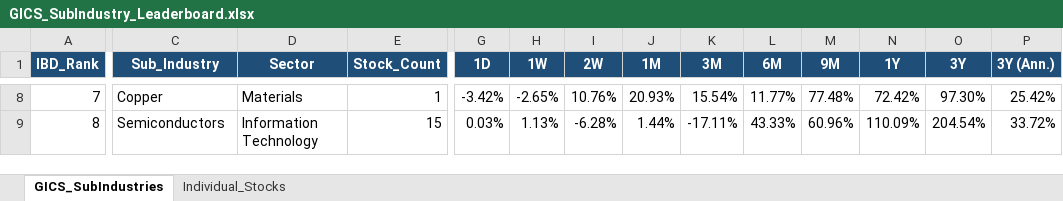
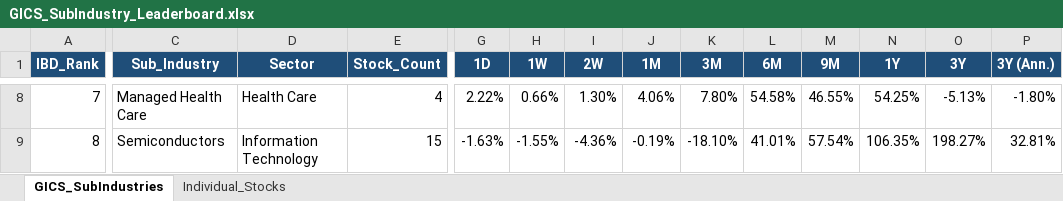
Before and after one commit to Jamesssurfer/GICS-Tracker, an Excel workbook: GICS_SubIndustry_Leaderboard.xlsx, sheet GICS_SubIndustries, drawn as a sheet; only a part is shown, gaps mark what is left out; values as stored, in another font and other column widths than the file's, no borders; the diff covers the shown part only; the diff names each change by its address in the sheet, - before the commit and + after, or states it on an @@ line.

Commit message:
Auto-update: S&P 500 GICS Sub-Industry RS Leaderboard (2026-09-01)

```diff
--- a/GICS_SubIndustry_Leaderboard.xlsx (sheet GICS_SubIndustries)
+++ b/GICS_SubIndustry_Leaderboard.xlsx (sheet GICS_SubIndustries)
-C8 (Sub_Industry): Copper
+C8 (Sub_Industry): Managed Health Care
-D8 (Sector): Materials
+D8 (Sector): Health Care
-E8 (Stock_Count): 1
+E8 (Stock_Count): 4
-G8 (1D): -3.42%
+G8 (1D): 2.22%
-H8 (1W): -2.65%
+H8 (1W): 0.66%
-I8 (2W): 10.76%
+I8 (2W): 1.30%
-J8 (1M): 20.93%
+J8 (1M): 4.06%
-K8 (3M): 15.54%
+K8 (3M): 7.80%
-L8 (6M): 11.77%
+L8 (6M): 54.58%
-M8 (9M): 77.48%
+M8 (9M): 46.55%
-N8 (1Y): 72.42%
+N8 (1Y): 54.25%
-O8 (3Y): 97.30%
+O8 (3Y): -5.13%
-P8 (3Y (Ann.)): 25.42%
+P8 (3Y (Ann.)): -1.80%
-G9 (1D): 0.03%
+G9 (1D): -1.63%
-H9 (1W): 1.13%
+H9 (1W): -1.55%
-I9 (2W): -6.28%
+I9 (2W): -4.36%
-J9 (1M): 1.44%
+J9 (1M): -0.19%
-K9 (3M): -17.11%
+K9 (3M): -18.10%
-L9 (6M): 43.33%
+L9 (6M): 41.01%
-M9 (9M): 60.96%
+M9 (9M): 57.54%
-N9 (1Y): 110.09%
+N9 (1Y): 106.35%
-O9 (3Y): 204.54%
+O9 (3Y): 198.27%
-P9 (3Y (Ann.)): 33.72%
+P9 (3Y (Ann.)): 32.81%
```
Also changed, not shown: 1670 edited cells elsewhere in this sheet, sheet Individual_Stocks.
